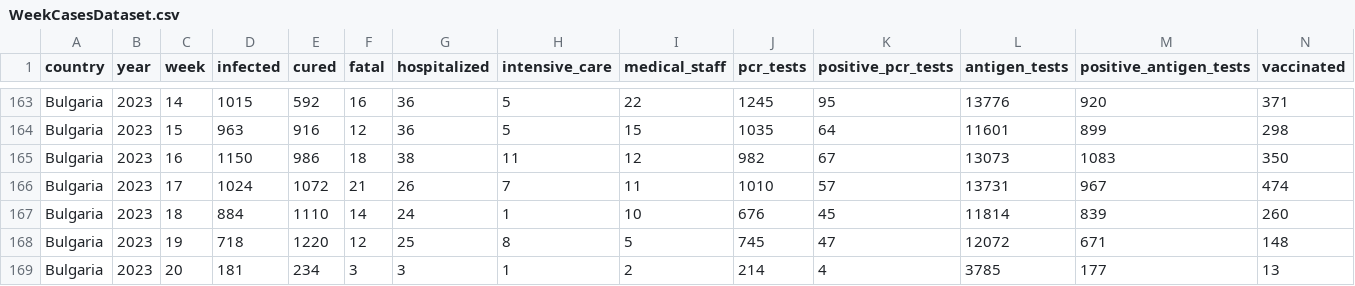
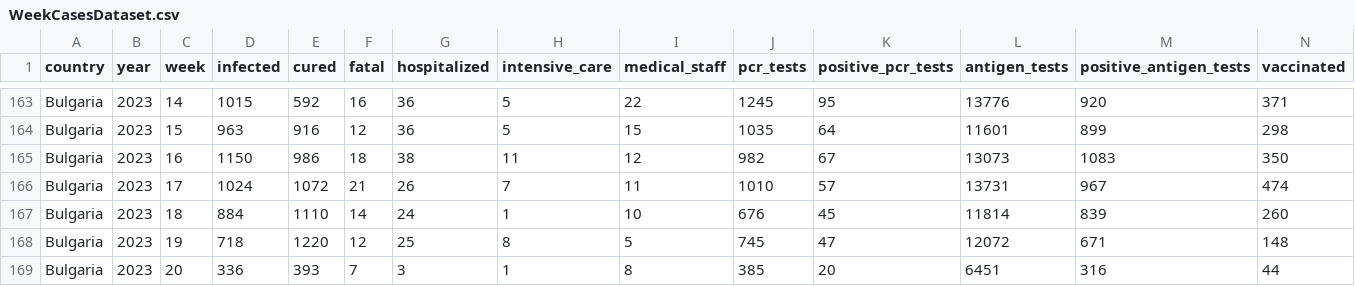
Before and after one commit to COVID-19-Bulgaria/covid-database, a CSV file: Bulgaria/WeekCasesDataset.csv, drawn as a sheet; only a part is shown, gaps mark what is left out.

```diff
--- a/Bulgaria/WeekCasesDataset.csv
+++ b/Bulgaria/WeekCasesDataset.csv
@@ -168,2 +168,2 @@ Bulgaria,2023,18,884,1110,14,24,1,10,676,45,11814,839,260
 Bulgaria,2023,19,718,1220,12,25,8,5,745,47,12072,671,148
-Bulgaria,2023,20,181,234,3,3,1,2,214,4,3785,177,13
+Bulgaria,2023,20,336,393,7,3,1,8,385,20,6451,316,44
```
Also changed, not shown: Bulgaria/DatePositiveTestsDataset.csv, 3 other files.
